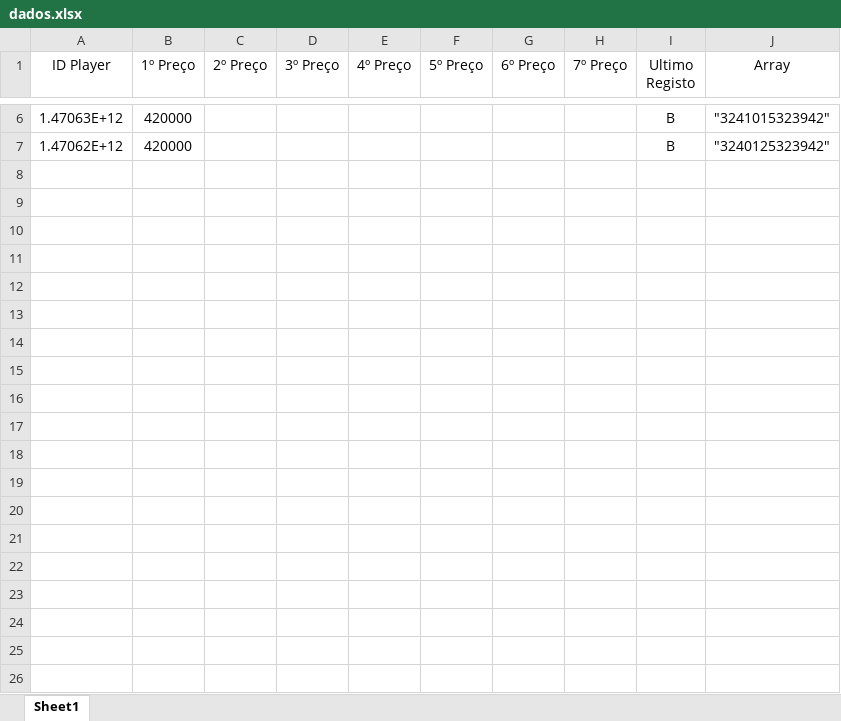
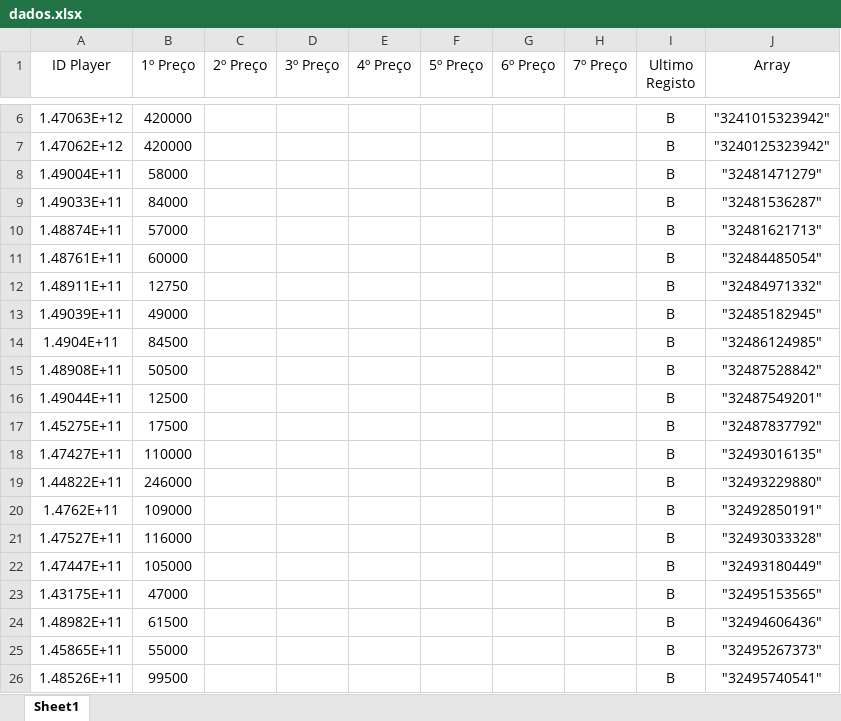
Before and after one commit to afonsoocosta53/extensionFut, an Excel workbook: dados.xlsx, sheet Sheet1, drawn as a sheet; only a part is shown, gaps mark what is left out; values as stored, in another font and other column widths than the file's, no borders; the diff covers the shown part only; the diff names each change by its address in the sheet, - before the commit and + after, or states it on an @@ line.

Commit message:
add players

```diff
--- a/dados.xlsx (sheet Sheet1)
+++ b/dados.xlsx (sheet Sheet1)
+row 8: 1.49004E+11 | 58000 |  |  |  |  |  |  | B | "32481471279"
+row 9: 1.49033E+11 | 84000 |  |  |  |  |  |  | B | "32481536287"
+row 10: 1.48874E+11 | 57000 |  |  |  |  |  |  | B | "32481621713"
+row 11: 1.48761E+11 | 60000 |  |  |  |  |  |  | B | "32484485054"
+row 12: 1.48911E+11 | 12750 |  |  |  |  |  |  | B | "32484971332"
+row 13: 1.49039E+11 | 49000 |  |  |  |  |  |  | B | "32485182945"
+row 14: 1.4904E+11 | 84500 |  |  |  |  |  |  | B | "32486124985"
+row 15: 1.48908E+11 | 50500 |  |  |  |  |  |  | B | "32487528842"
+row 16: 1.49044E+11 | 12500 |  |  |  |  |  |  | B | "32487549201"
+row 17: 1.45275E+11 | 17500 |  |  |  |  |  |  | B | "32487837792"
+row 18: 1.47427E+11 | 110000 |  |  |  |  |  |  | B | "32493016135"
+row 19: 1.44822E+11 | 246000 |  |  |  |  |  |  | B | "32493229880"
+row 20: 1.4762E+11 | 109000 |  |  |  |  |  |  | B | "32492850191"
+row 21: 1.47527E+11 | 116000 |  |  |  |  |  |  | B | "32493033328"
+row 22: 1.47447E+11 | 105000 |  |  |  |  |  |  | B | "32493180449"
+row 23: 1.43175E+11 | 47000 |  |  |  |  |  |  | B | "32495153565"
+row 24: 1.48982E+11 | 61500 |  |  |  |  |  |  | B | "32494606436"
+row 25: 1.45865E+11 | 55000 |  |  |  |  |  |  | B | "32495267373"
+row 26: 1.48526E+11 | 99500 |  |  |  |  |  |  | B | "32495740541"
```
Also changed, not shown: 14 added rows elsewhere in this sheet.
